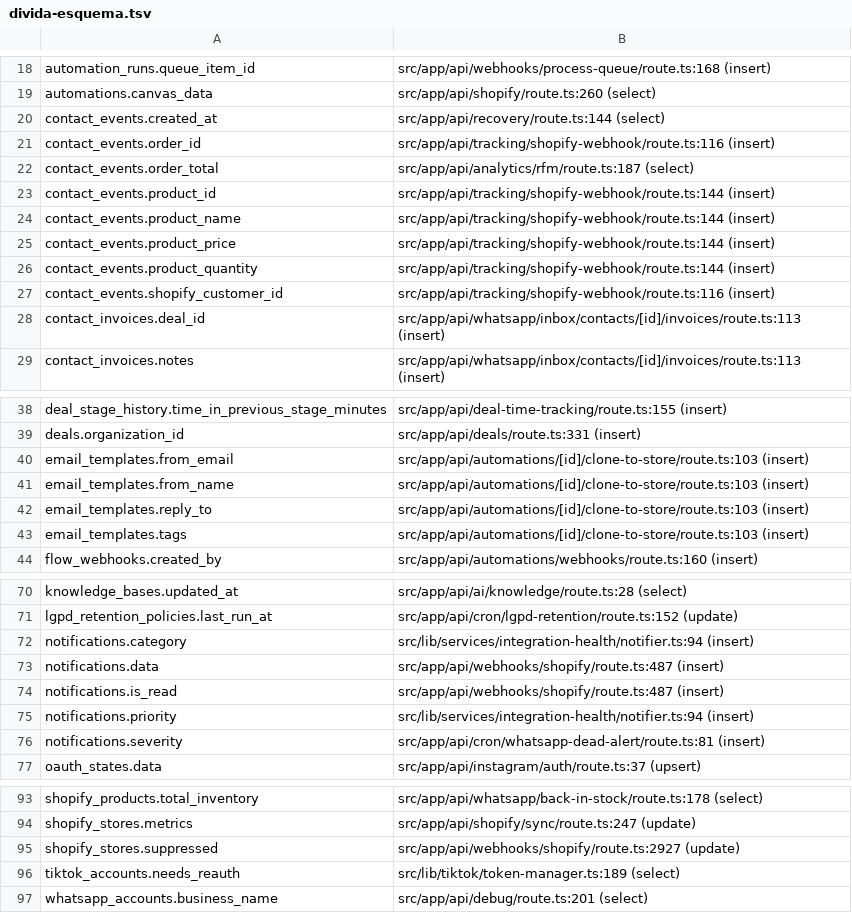
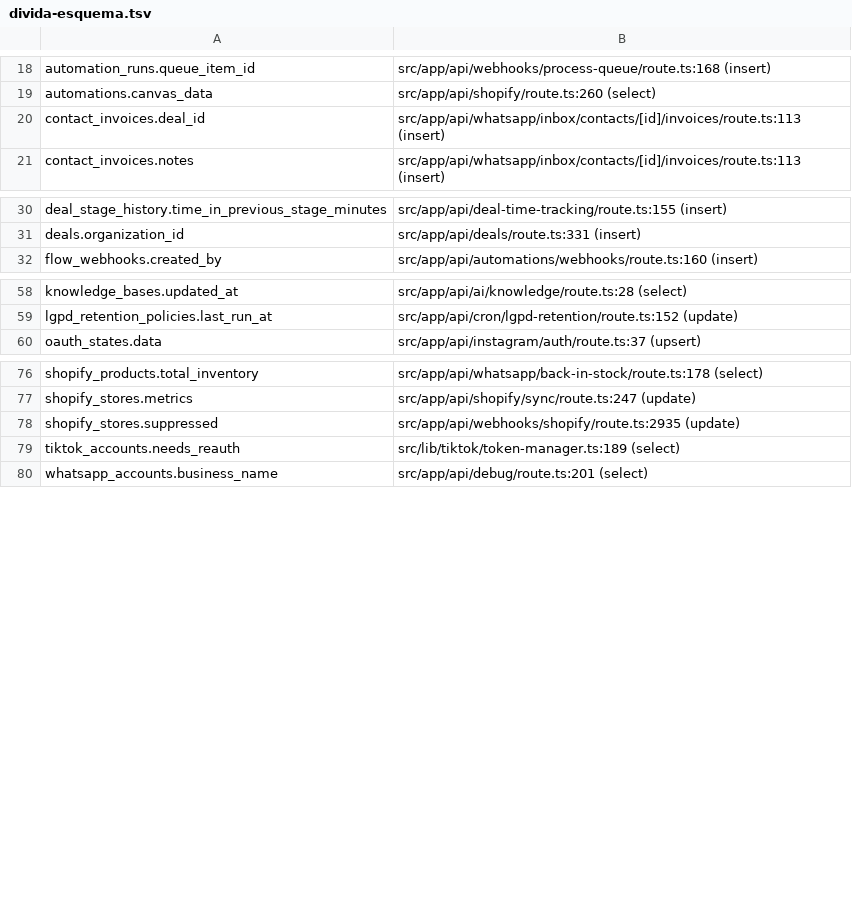
Before and after one commit to matheusmarques6/worder1, a TSV file: docs/divida-esquema.tsv, drawn as a sheet; only a part is shown, gaps mark what is left out.

```diff
--- a/docs/divida-esquema.tsv
+++ b/docs/divida-esquema.tsv
@@ -19,10 +19,2 @@ automation_runs.queue_item_id	src/app/api/webhooks/process-queue/route.ts:168 (i
 automations.canvas_data	src/app/api/shopify/route.ts:260 (select)
-contact_events.created_at	src/app/api/recovery/route.ts:144 (select)
-contact_events.order_id	src/app/api/tracking/shopify-webhook/route.ts:116 (insert)
-contact_events.order_total	src/app/api/analytics/rfm/route.ts:187 (select)
-contact_events.product_id	src/app/api/tracking/shopify-webhook/route.ts:144 (insert)
-contact_events.product_name	src/app/api/tracking/shopify-webhook/route.ts:144 (insert)
-contact_events.product_price	src/app/api/tracking/shopify-webhook/route.ts:144 (insert)
-contact_events.product_quantity	src/app/api/tracking/shopify-webhook/route.ts:144 (insert)
-contact_events.shopify_customer_id	src/app/api/tracking/shopify-webhook/route.ts:116 (insert)
 contact_invoices.deal_id	src/app/api/whatsapp/inbox/contacts/[id]/invoices/route.ts:113 (insert)
@@ -39,6 +31,2 @@ deal_stage_history.time_in_previous_stage_minutes	src/app/api/deal-time-tracking
 deals.organization_id	src/app/api/deals/route.ts:331 (insert)
-email_templates.from_email	src/app/api/automations/[id]/clone-to-store/route.ts:103 (insert)
-email_templates.from_name	src/app/api/automations/[id]/clone-to-store/route.ts:103 (insert)
-email_templates.reply_to	src/app/api/automations/[id]/clone-to-store/route.ts:103 (insert)
-email_templates.tags	src/app/api/automations/[id]/clone-to-store/route.ts:103 (insert)
 flow_webhooks.created_by	src/app/api/automations/webhooks/route.ts:160 (insert)
@@ -71,7 +59,2 @@ knowledge_bases.updated_at	src/app/api/ai/knowledge/route.ts:28 (select)
 lgpd_retention_policies.last_run_at	src/app/api/cron/lgpd-retention/route.ts:152 (update)
-notifications.category	src/lib/services/integration-health/notifier.ts:94 (insert)
-notifications.data	src/app/api/webhooks/shopify/route.ts:487 (insert)
-notifications.is_read	src/app/api/webhooks/shopify/route.ts:487 (insert)
-notifications.priority	src/lib/services/integration-health/notifier.ts:94 (insert)
-notifications.severity	src/app/api/cron/whatsapp-dead-alert/route.ts:81 (insert)
 oauth_states.data	src/app/api/instagram/auth/route.ts:37 (upsert)
@@ -94,3 +77,3 @@ shopify_products.total_inventory	src/app/api/whatsapp/back-in-stock/route.ts:178
 shopify_stores.metrics	src/app/api/shopify/sync/route.ts:247 (update)
-shopify_stores.suppressed	src/app/api/webhooks/shopify/route.ts:2927 (update)
+shopify_stores.suppressed	src/app/api/webhooks/shopify/route.ts:2935 (update)
 tiktok_accounts.needs_reauth	src/lib/tiktok/token-manager.ts:189 (select)
```
Also changed, not shown: 14 other files.
